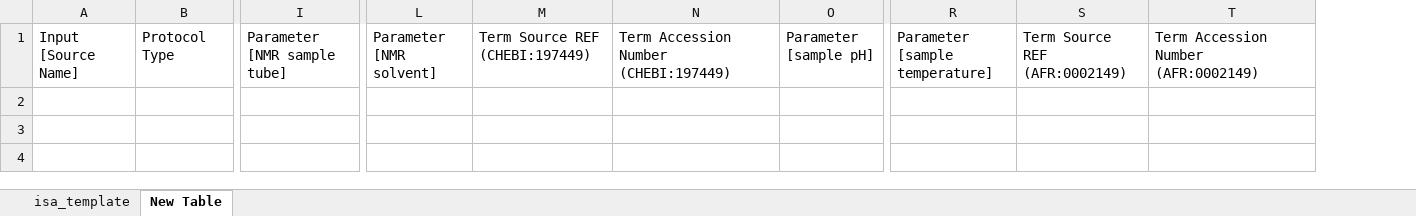
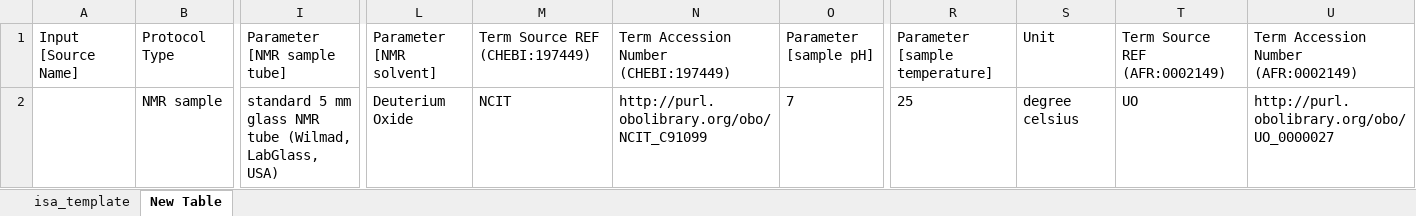
Before and after one commit to nfdi4plants/Swate-templates, an Excel workbook: templates/dataplant/MetaboLights/MetaboLights_-_NMR_sample.xlsx, sheet New Table, drawn as a sheet; only a part is shown, gaps mark what is left out; values as stored, in another font and other column widths than the file's, no borders; table styles not drawn; rows hold the shown columns only; the diff names each change by its address in the sheet, - before the commit and + after, or states it on an @@ line.

```diff
--- a/templates/dataplant/MetaboLights/MetaboLights_-_NMR_sample.xlsx (sheet New Table)
+++ b/templates/dataplant/MetaboLights/MetaboLights_-_NMR_sample.xlsx (sheet New Table)
+column S, row 1: Unit
+row 2:  | NMR sample | standard 5 mm glass NMR tube (Wilmad, LabGlass, USA) | Deuterium Oxide | NCIT | http://purl.obolibrary.org/obo/NCIT_C91099 | 7 | 25 | degree celsius | UO | http://purl.obolibrary.org/obo/UO_0000027
```
Also changed, not shown: sheet isa_template, templates/dataplant/MetaboLights/MetaboLights_-_Chromatography.xlsx, templates/dataplant/MetaboLights/MetaboLights_-_Mass_spectrometry.xlsx, 1 other file.
